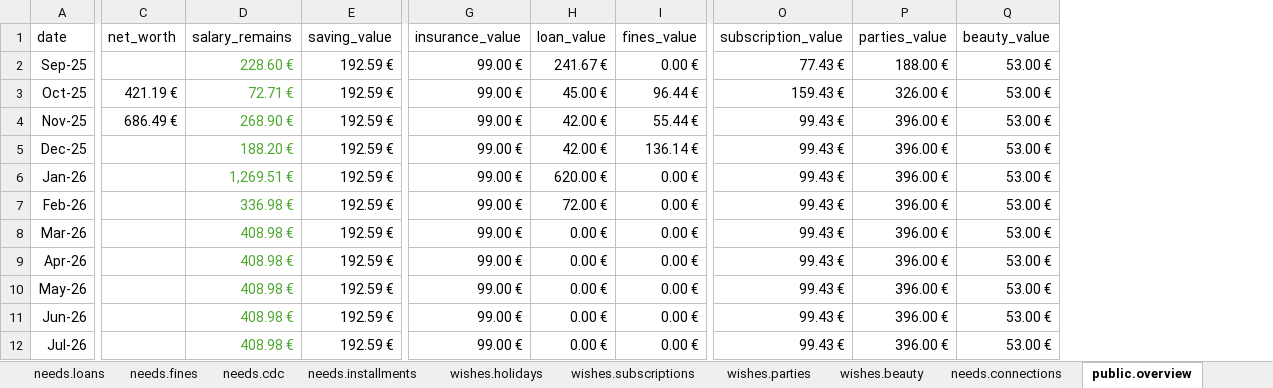
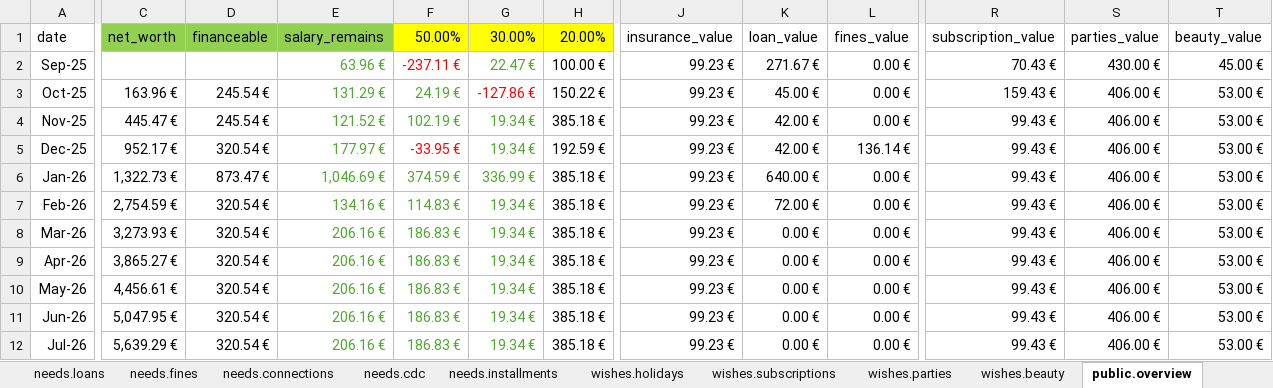
Before and after one commit to ccuffari/FinancialTracker, an Excel workbook: data/financialTracker.xlsx, sheet public.overview, drawn as a sheet; only a part is shown, gaps mark what is left out; values as stored, in another font and other column widths than the file's, no borders; removed rows and columns are numbered as before the commit, all else as after; the diff covers the shown part only; the diff names each change by its address in the sheet, - before the commit and + after, or states it on an @@ line.

```diff
--- a/data/financialTracker.xlsx (sheet public.overview)
+++ b/data/financialTracker.xlsx (sheet public.overview)
@@ sheet tab order changed: needs.loans | needs.fines | needs.connections | needs.cdc | needs.installments | wishes.holidays | wishes.subscriptions | wishes.parties | wishes.beauty | public.overview @@
+column D (financeable), rows 3-12: 245.54 € | 245.54 € | 320.54 € | 873.47 € | 320.54 € | 320.54 € | 320.54 € | 320.54 € | 320.54 € | 320.54 €
-column E (saving_value), rows 2-12: all 192.59 €
+column F (50.00%), rows 2-12: -237.11 € | 24.19 € | 102.19 € | -33.95 € | 374.59 € | 114.83 € | 186.83 € | 186.83 € | 186.83 € | 186.83 € | 186.83 €
+column G (30.00%), rows 2-12: 22.47 € | -127.86 € | 19.34 € | 19.34 € | 336.99 € | 19.34 € | 19.34 € | 19.34 € | 19.34 € | 19.34 € | 19.34 €
+column H (20.00%), rows 2-12: 100.00 € | 150.22 € | 385.18 € | 192.59 € | 385.18 € | 385.18 € | 385.18 € | 385.18 € | 385.18 € | 385.18 € | 385.18 €
-C1 fill: none
+C1 fill: #92D050
-E1 fill: none
+E1 fill: #92D050
-E2 (salary_remains): 228.60 €
+E2 (salary_remains): 63.96 €
-J2:J12 (insurance_value): 99.00 €
+J2:J12 (insurance_value): 99.23 €
-K2 (loan_value): 241.67 €
+K2 (loan_value): 271.67 €
-R2 (subscription_value): 77.43 €
+R2 (subscription_value): 70.43 €
-S2 (parties_value): 188.00 €
+S2 (parties_value): 430.00 €
-T2 (beauty_value): 53.00 €
+T2 (beauty_value): 45.00 €
-C3 (net_worth): 421.19 €
+C3 (net_worth): 163.96 €
-E3 (salary_remains): 72.71 €
+E3 (salary_remains): 131.29 €
-L3 (fines_value): 96.44 €
+L3 (fines_value): 0.00 €
-S3 (parties_value): 326.00 €
+S3 (parties_value): 406.00 €
-C4 (net_worth): 686.49 €
+C4 (net_worth): 445.47 €
-E4 (salary_remains): 268.90 €
+E4 (salary_remains): 121.52 €
-L4 (fines_value): 55.44 €
+L4 (fines_value): 0.00 €
-S4:S12 (parties_value): 396.00 €
+S4:S12 (parties_value): 406.00 €
-C5 (net_worth): (empty)
+C5 (net_worth): 952.17 €
-E5 (salary_remains): 188.20 €
+E5 (salary_remains): 177.97 €
-C6 (net_worth): (empty)
+C6 (net_worth): 1,322.73 €
-E6 (salary_remains): 1,269.51 €
+E6 (salary_remains): 1,046.69 €
-K6 (loan_value): 620.00 €
+K6 (loan_value): 640.00 €
-C7 (net_worth): (empty)
+C7 (net_worth): 2,754.59 €
-E7 (salary_remains): 336.98 €
+E7 (salary_remains): 134.16 €
-C8 (net_worth): (empty)
+C8 (net_worth): 3,273.93 €
-E8:E12 (salary_remains): 408.98 €
+E8:E12 (salary_remains): 206.16 €
-C9 (net_worth): (empty)
+C9 (net_worth): 3,865.27 €
-C10 (net_worth): (empty)
+C10 (net_worth): 4,456.61 €
-C11 (net_worth): (empty)
+C11 (net_worth): 5,047.95 €
-C12 (net_worth): (empty)
+C12 (net_worth): 5,639.29 €
```
Also changed, not shown: 206 edited cells elsewhere in this sheet, sheet wishes.parties, sheet salaries.salaries, sheet needs.insurances, sheet savings.savings, sheet needs.loans, sheet needs.fines, 2 more sheets, other sheet tabs, formulas that keep their value.
